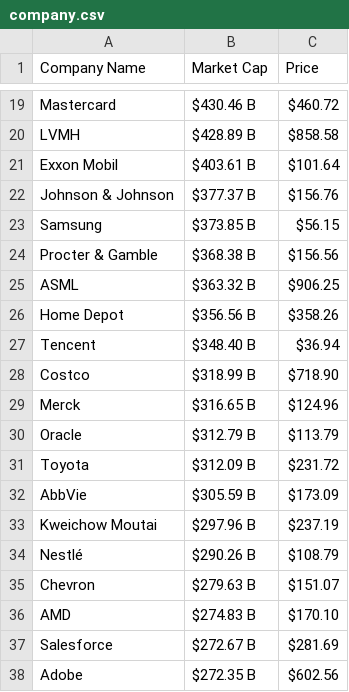
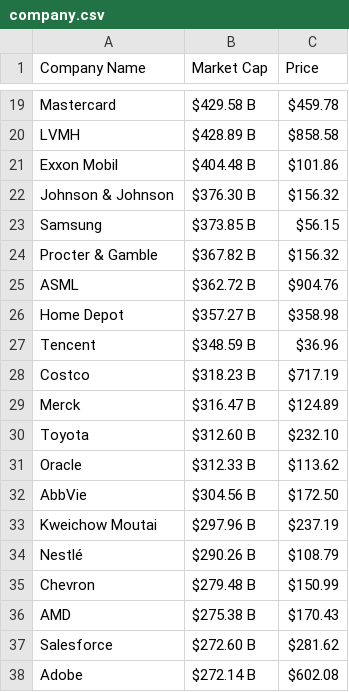
Before and after one commit to AbhishekBaske/marketcap_webscrap, a CSV file: company.csv, drawn as a sheet; only a part is shown, gaps mark what is left out; removed rows and columns are numbered as before the commit, all else as after; the diff covers the shown part only; the diff names each change by its address in the sheet, - before the commit and + after, or states it on an @@ line.

```diff
--- a/company.csv
+++ b/company.csv
-B19 (Market Cap): $430.46 B
+B19 (Market Cap): $429.58 B
-C19 (Price): $460.72
+C19 (Price): $459.78
-B21 (Market Cap): $403.61 B
+B21 (Market Cap): $404.48 B
-C21 (Price): $101.64
+C21 (Price): $101.86
-B22 (Market Cap): $377.37 B
+B22 (Market Cap): $376.30 B
-C22 (Price): $156.76
+C22 (Price): $156.32
-B24 (Market Cap): $368.38 B
+B24 (Market Cap): $367.82 B
-C24 (Price): $156.56
+C24 (Price): $156.32
-B25 (Market Cap): $363.32 B
+B25 (Market Cap): $362.72 B
-C25 (Price): $906.25
+C25 (Price): $904.76
-B26 (Market Cap): $356.56 B
+B26 (Market Cap): $357.27 B
-C26 (Price): $358.26
+C26 (Price): $358.98
-B27 (Market Cap): $348.40 B
+B27 (Market Cap): $348.59 B
-C27 (Price): $36.94
+C27 (Price): $36.96
-B28 (Market Cap): $318.99 B
+B28 (Market Cap): $318.23 B
-C28 (Price): $718.90
+C28 (Price): $717.19
-B29 (Market Cap): $316.65 B
+B29 (Market Cap): $316.47 B
-C29 (Price): $124.96
+C29 (Price): $124.89
-row 30: Oracle | $312.79 B | $113.79
-B30 (Market Cap): $312.09 B
+B30 (Market Cap): $312.60 B
-C30 (Price): $231.72
+C30 (Price): $232.10
+row 31: Oracle | $312.33 B | $113.62
-B32 (Market Cap): $305.59 B
+B32 (Market Cap): $304.56 B
-C32 (Price): $173.09
+C32 (Price): $172.50
-B35 (Market Cap): $279.63 B
+B35 (Market Cap): $279.48 B
-C35 (Price): $151.07
+C35 (Price): $150.99
-B36 (Market Cap): $274.83 B
+B36 (Market Cap): $275.38 B
-C36 (Price): $170.10
+C36 (Price): $170.43
-B37 (Market Cap): $272.67 B
+B37 (Market Cap): $272.60 B
-C37 (Price): $281.69
+C37 (Price): $281.62
-B38 (Market Cap): $272.35 B
+B38 (Market Cap): $272.14 B
-C38 (Price): $602.56
+C38 (Price): $602.08
```
Also changed, not shown: 6 added rows, 6 removed rows and 111 edited cells elsewhere in this file, 1 other file.
